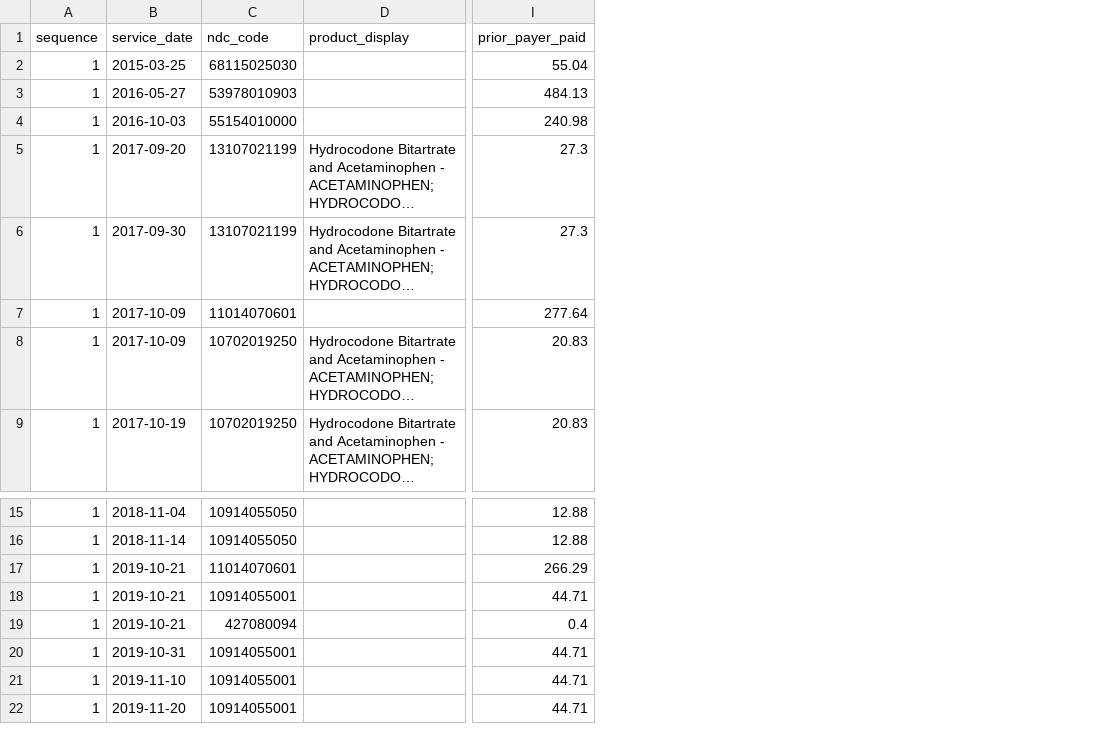
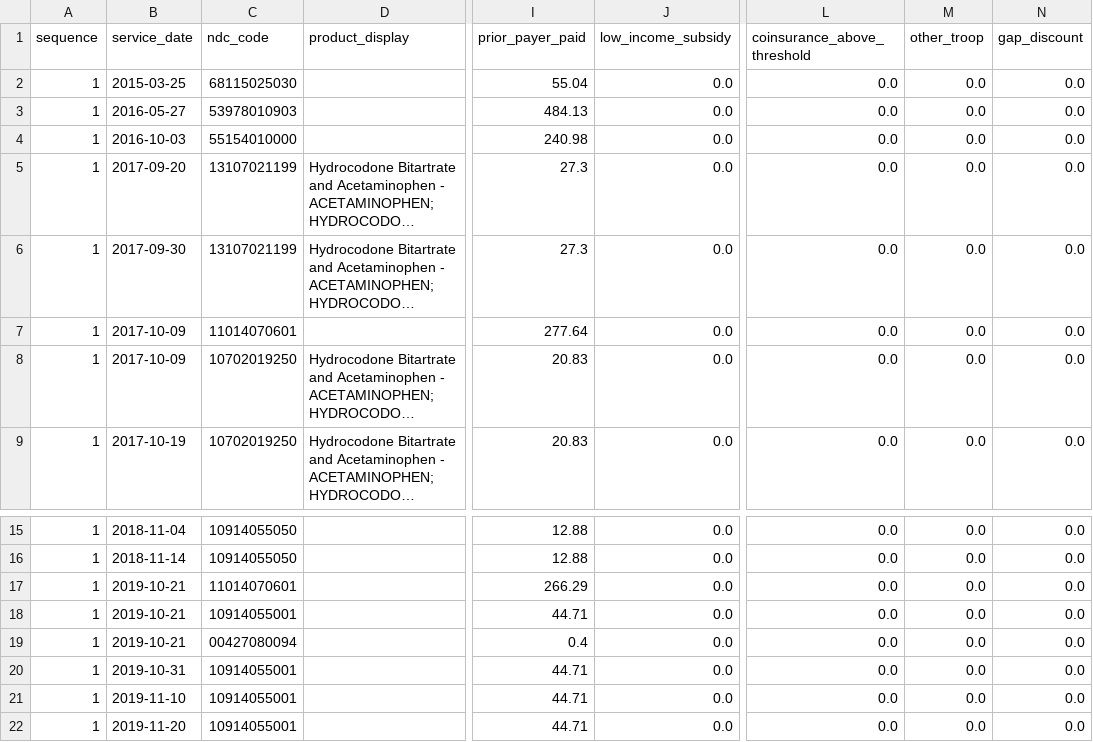
Before and after one commit to RenzoLarrea/DAML-Healthcare-Client-Project, a CSV file: data/item_extracted.csv, drawn as a sheet; only a part is shown, gaps mark what is left out; long unchanged cells end in …; the diff names each change by its address in the sheet, - before the commit and + after, or states it on an @@ line.

```diff
--- a/data/item_extracted.csv
+++ b/data/item_extracted.csv
+column J (low_income_subsidy), rows 2-9: all 0.0; rows 15-22: all 0.0
+column L (coinsurance_above_threshold), rows 2-9: all 0.0; rows 15-22: all 0.0
+column M (other_troop), rows 2-9: all 0.0; rows 15-22: all 0.0
+column N (gap_discount), rows 2-9: all 0.0; rows 15-22: all 0.0
-C19 (ndc_code): 427080094
+C19 (ndc_code): 00427080094
```
Also changed, not shown: 8 other files.
